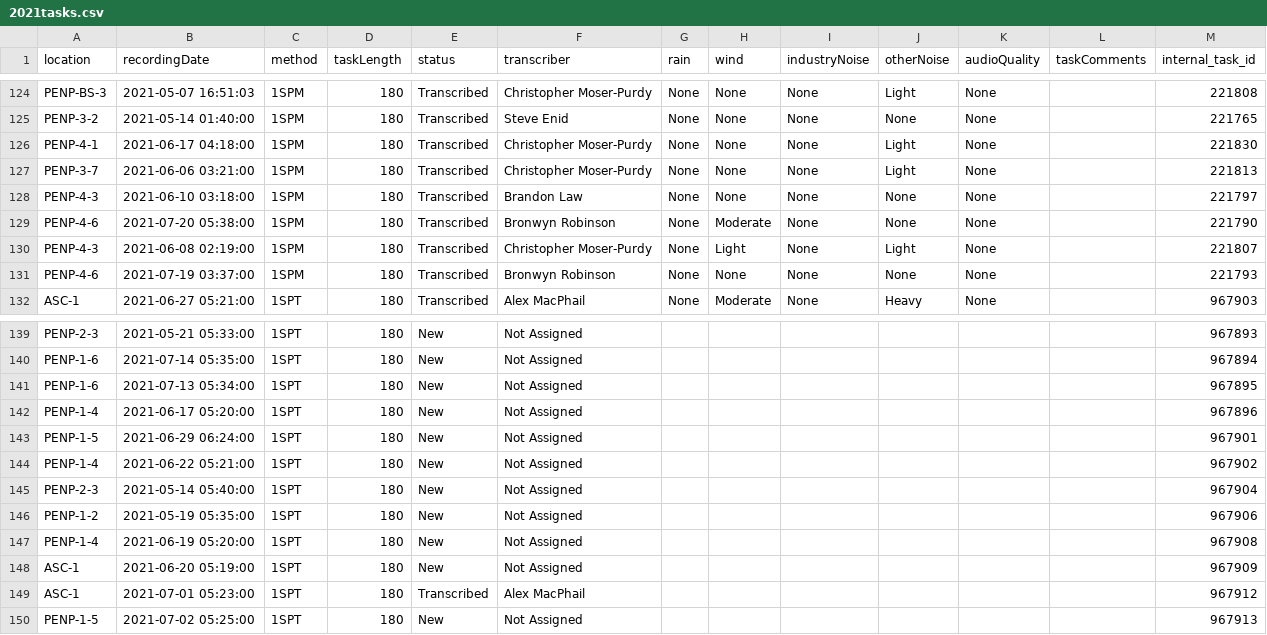
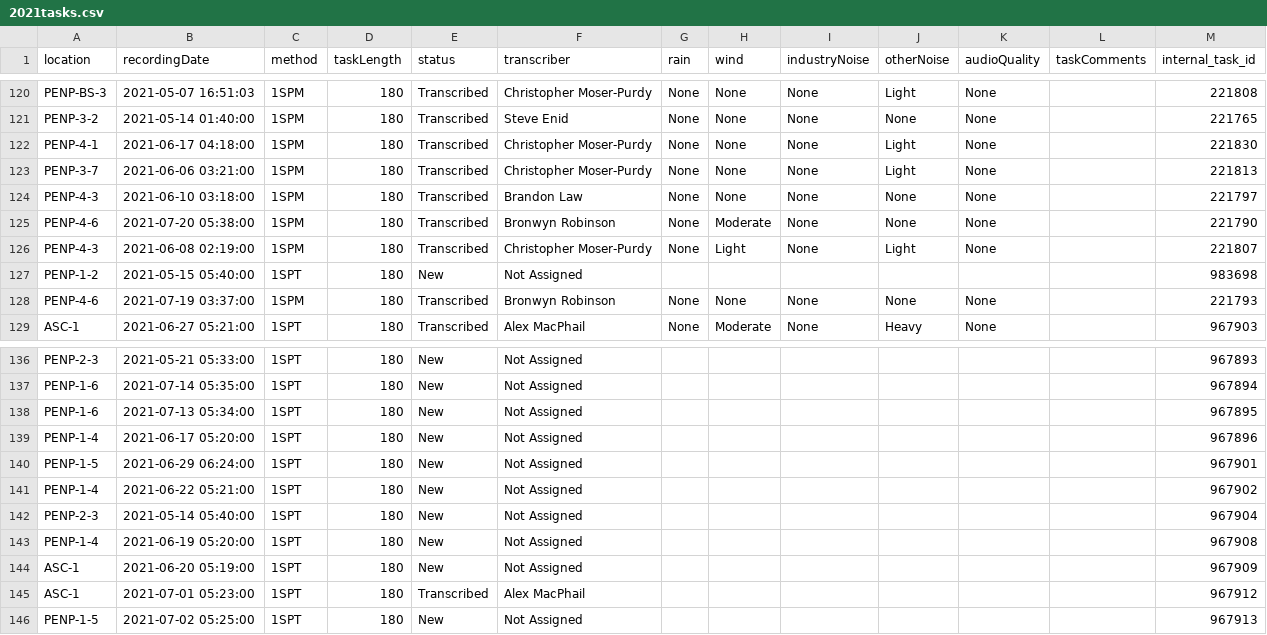
Before and after one commit to biodiversitypathways/peinp, a CSV file: tasks/2021tasks.csv, drawn as a sheet; only a part is shown, gaps mark what is left out; removed rows and columns are numbered as before the commit, all else as after; the diff covers the shown part only; the diff names each change by its address in the sheet, - before the commit and + after, or states it on an @@ line.

```diff
--- a/tasks/2021tasks.csv
+++ b/tasks/2021tasks.csv
+row 127: PENP-1-2 | 2021-05-15 05:40:00 | 1SPT | 180 | New | Not Assigned |  |  |  |  |  |  | 983698
-row 146: PENP-1-2 | 2021-05-19 05:35:00 | 1SPT | 180 | New | Not Assigned |  |  |  |  |  |  | 967906
```
Also changed, not shown: 3 added rows and 6 removed rows elsewhere in this file, penp_recordings.csv, tasks/2022tasks.csv, 7 other files.
